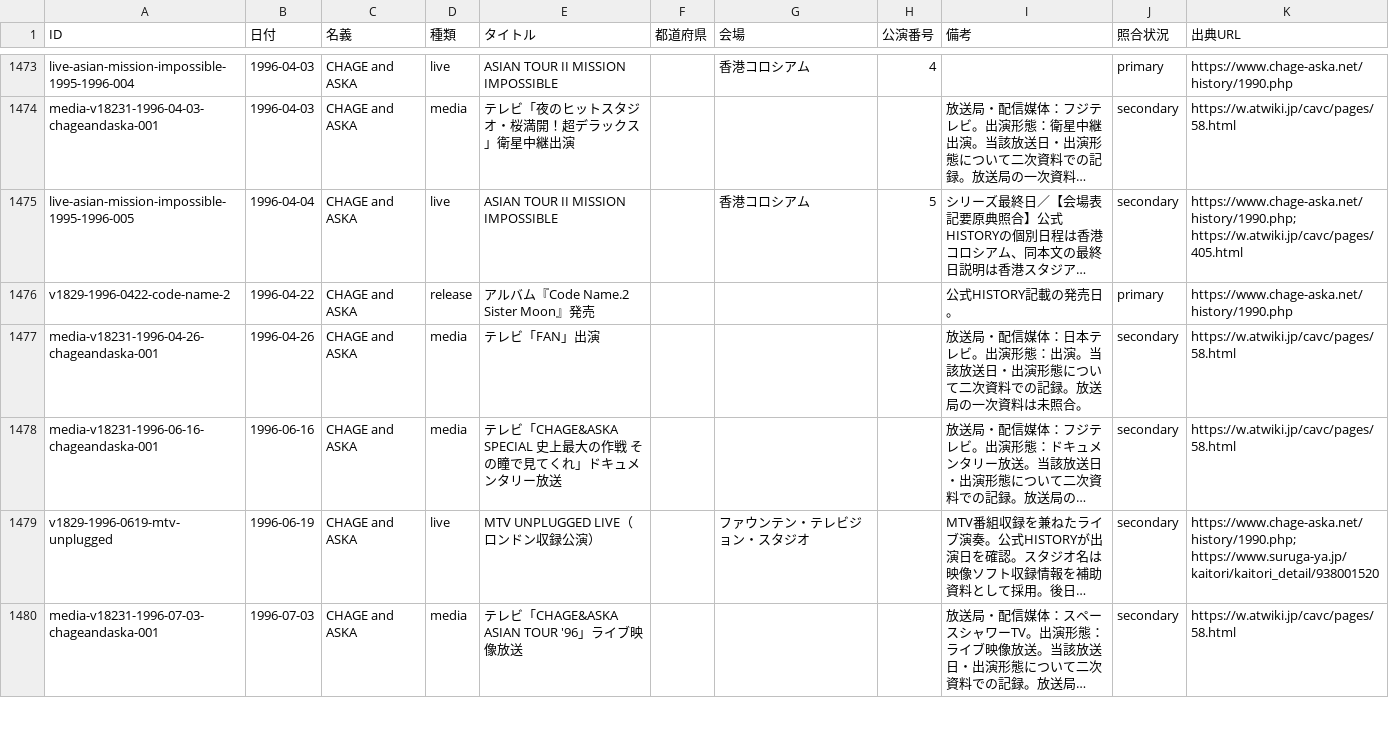
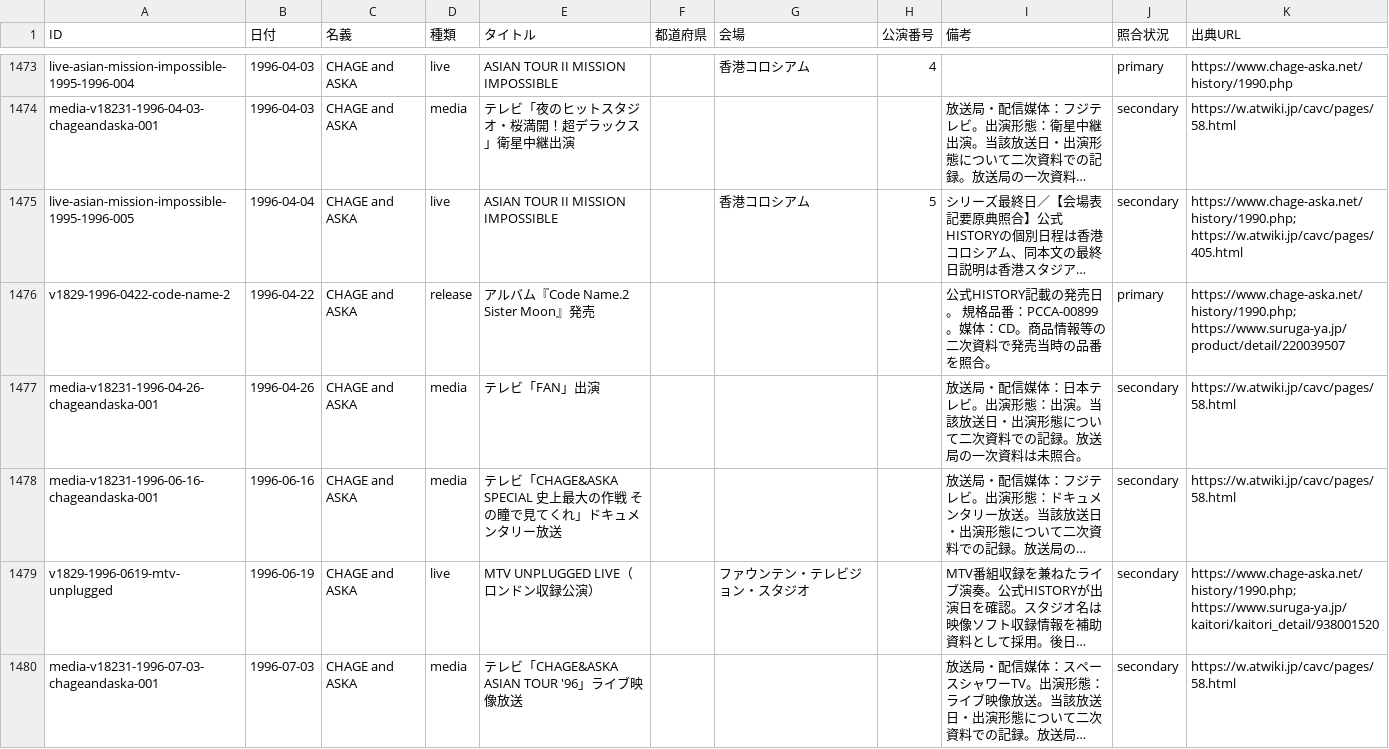
Before and after one commit to Maximum0303/ca-on-this-day, a CSV file: data/events.csv, drawn as a sheet; only a part is shown, gaps mark what is left out; long unchanged cells end in …; the diff covers the shown part only; the diff names each change by its address in the sheet, - before the commit and + after, or states it on an @@ line.

```diff
--- a/data/events.csv
+++ b/data/events.csv
-I1476 (備考): 公式HISTORY記載の発売日。
+I1476 (備考): 公式HISTORY記載の発売日。 規格品番：PCCA-00899。媒体：CD。商品情報等の二次資料で発売当時の品番を照合。
-K1476 (出典URL): https://www.chage-aska.net/history/1990.php
+K1476 (出典URL): https://www.chage-aska.net/history/1990.php; https://www.suruga-ya.jp/product/detail/220039507
```
Also changed, not shown: 42 edited cells elsewhere in this file, 2 other files.
